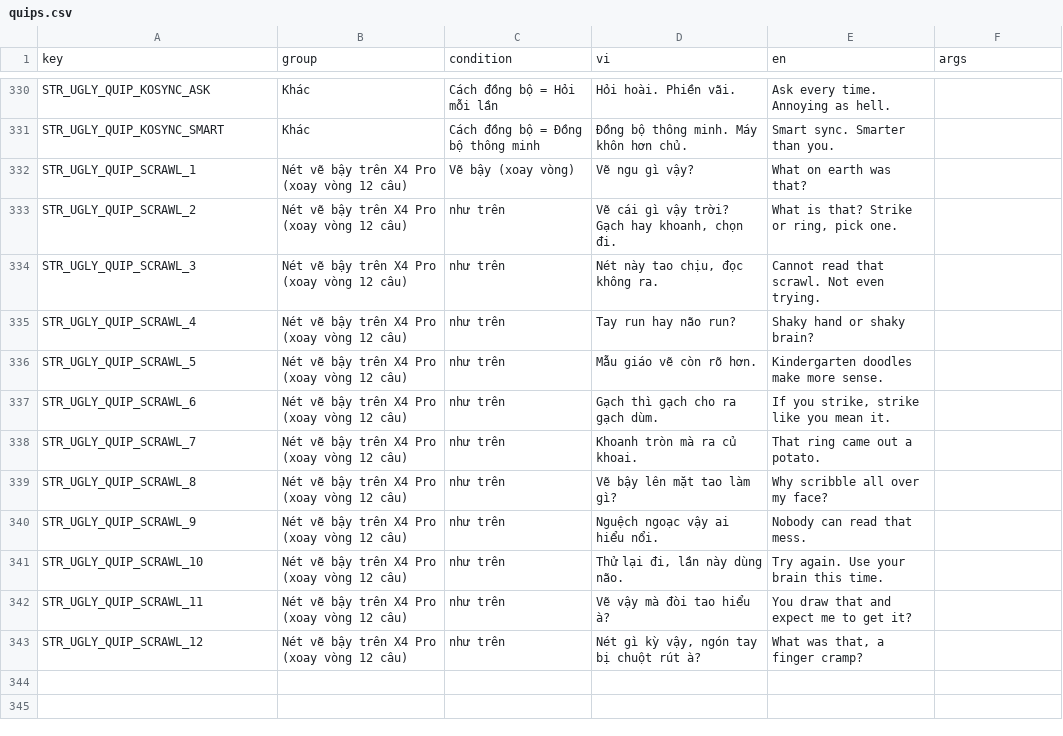
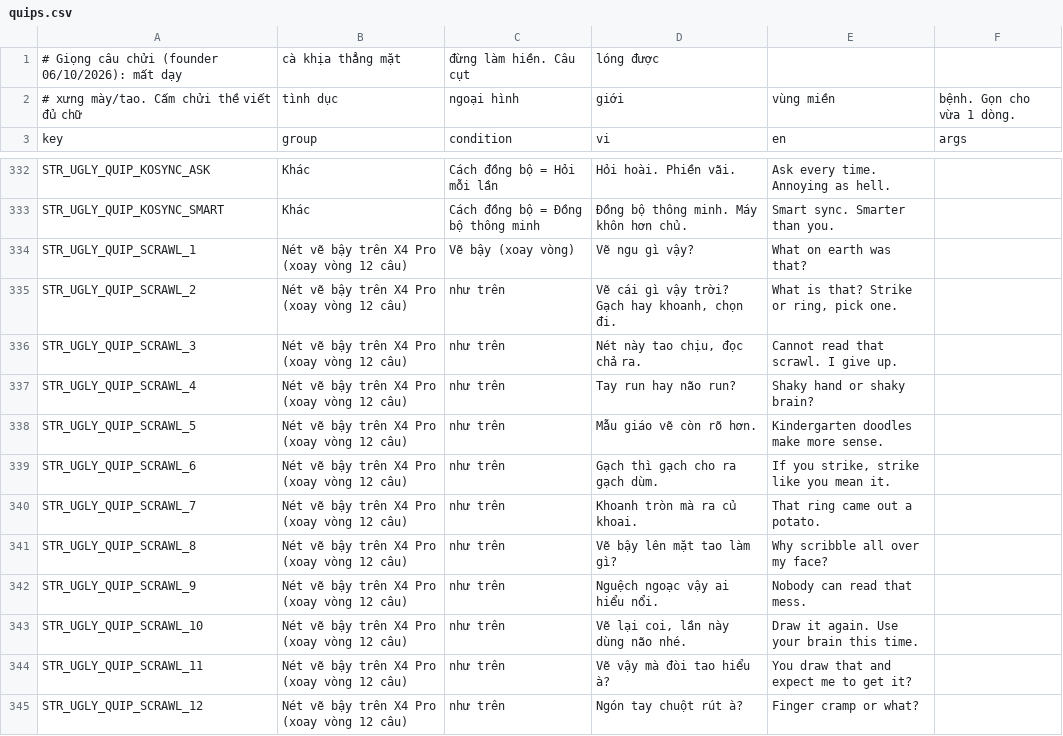
Before and after one commit to TenorGroup/cross, a CSV file: scripts/ugly/quips.csv, drawn as a sheet; only a part is shown, gaps mark what is left out.

Commit message:
Reword the ugly marks' lines and keep book names from crowding them out
The hint, the pinned, forgotten and kept lines are two short sentences each; the scrawl lines keep their
rude voice, shorter where they ran off the line. The voice rule now heads the quips table, in comment
lines the generator skips. The line under the notebook title is one line: a two-line message reads with
its break as a space, and a long book name is cut so the words around it stay whole.

```diff
--- a/scripts/ugly/quips.csv
+++ b/scripts/ugly/quips.csv
@@ -1 +1,3 @@
+# Giọng câu chửi (founder 06/10/2026): mất dạy, cà khịa thẳng mặt, đừng làm hiền. Câu cụt, lóng được,
+# xưng mày/tao. Cấm chửi thề viết đủ chữ, tình dục, ngoại hình, giới, vùng miền, bệnh. Gọn cho vừa 1 dòng.
 key,group,condition,vi,en,args
@@ -333,3 +335,3 @@ STR_UGLY_QUIP_SCRAWL_1,Nét vẽ bậy trên X4 Pro (xoay vòng 12 câu),Vẽ b
 STR_UGLY_QUIP_SCRAWL_2,Nét vẽ bậy trên X4 Pro (xoay vòng 12 câu),như trên,"Vẽ cái gì vậy trời? Gạch hay khoanh, chọn đi.","What is that? Strike or ring, pick one.",
-STR_UGLY_QUIP_SCRAWL_3,Nét vẽ bậy trên X4 Pro (xoay vòng 12 câu),như trên,"Nét này tao chịu, đọc không ra.",Cannot read that scrawl. Not even trying.,
+STR_UGLY_QUIP_SCRAWL_3,Nét vẽ bậy trên X4 Pro (xoay vòng 12 câu),như trên,"Nét này tao chịu, đọc chả ra.",Cannot read that scrawl. I give up.,
 STR_UGLY_QUIP_SCRAWL_4,Nét vẽ bậy trên X4 Pro (xoay vòng 12 câu),như trên,Tay run hay não run?,Shaky hand or shaky brain?,
@@ -340,4 +342,4 @@ STR_UGLY_QUIP_SCRAWL_8,Nét vẽ bậy trên X4 Pro (xoay vòng 12 câu),như tr
 STR_UGLY_QUIP_SCRAWL_9,Nét vẽ bậy trên X4 Pro (xoay vòng 12 câu),như trên,Nguệch ngoạc vậy ai hiểu nổi.,Nobody can read that mess.,
-STR_UGLY_QUIP_SCRAWL_10,Nét vẽ bậy trên X4 Pro (xoay vòng 12 câu),như trên,"Thử lại đi, lần này dùng não.",Try again. Use your brain this time.,
+STR_UGLY_QUIP_SCRAWL_10,Nét vẽ bậy trên X4 Pro (xoay vòng 12 câu),như trên,"Vẽ lại coi, lần này dùng não nhé.",Draw it again. Use your brain this time.,
 STR_UGLY_QUIP_SCRAWL_11,Nét vẽ bậy trên X4 Pro (xoay vòng 12 câu),như trên,Vẽ vậy mà đòi tao hiểu à?,You draw that and expect me to get it?,
-STR_UGLY_QUIP_SCRAWL_12,Nét vẽ bậy trên X4 Pro (xoay vòng 12 câu),như trên,"Nét gì kỳ vậy, ngón tay bị chuột rút à?","What was that, a finger cramp?",
+STR_UGLY_QUIP_SCRAWL_12,Nét vẽ bậy trên X4 Pro (xoay vòng 12 câu),như trên,Ngón tay chuột rút à?,Finger cramp or what?,
```
Also changed, not shown: 7 other files.
